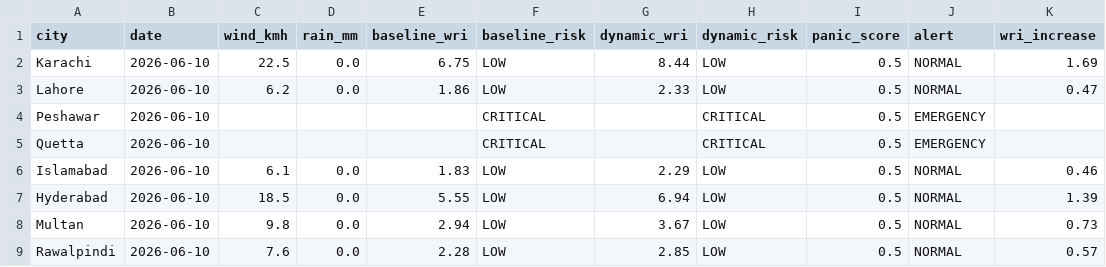
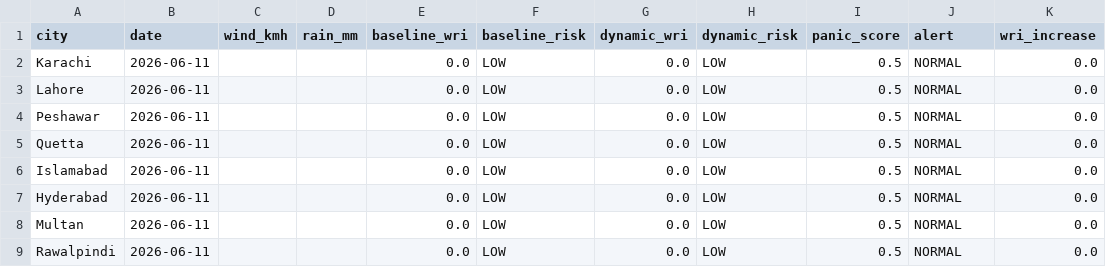
Before and after one commit to baighafsa/pakistan-disaster-forecasting, a CSV file: data/daily_alerts.csv, drawn as a sheet.

```diff
--- a/data/daily_alerts.csv
+++ b/data/daily_alerts.csv
@@ -1,9 +1,9 @@
 city,date,wind_kmh,rain_mm,baseline_wri,baseline_risk,dynamic_wri,dynamic_risk,panic_score,alert,wri_increase
-Karachi,2026-06-10,22.5,0.0,6.75,LOW,8.44,LOW,0.5,NORMAL,1.69
-Lahore,2026-06-10,6.2,0.0,1.86,LOW,2.33,LOW,0.5,NORMAL,0.47
-Peshawar,2026-06-10,,,,CRITICAL,,CRITICAL,0.5,EMERGENCY,
-Quetta,2026-06-10,,,,CRITICAL,,CRITICAL,0.5,EMERGENCY,
-Islamabad,2026-06-10,6.1,0.0,1.83,LOW,2.29,LOW,0.5,NORMAL,0.46
-Hyderabad,2026-06-10,18.5,0.0,5.55,LOW,6.94,LOW,0.5,NORMAL,1.39
-Multan,2026-06-10,9.8,0.0,2.94,LOW,3.67,LOW,0.5,NORMAL,0.73
-Rawalpindi,2026-06-10,7.6,0.0,2.28,LOW,2.85,LOW,0.5,NORMAL,0.57
+Karachi,2026-06-11,,,0.0,LOW,0.0,LOW,0.5,NORMAL,0.0
+Lahore,2026-06-11,,,0.0,LOW,0.0,LOW,0.5,NORMAL,0.0
+Peshawar,2026-06-11,,,0.0,LOW,0.0,LOW,0.5,NORMAL,0.0
+Quetta,2026-06-11,,,0.0,LOW,0.0,LOW,0.5,NORMAL,0.0
+Islamabad,2026-06-11,,,0.0,LOW,0.0,LOW,0.5,NORMAL,0.0
+Hyderabad,2026-06-11,,,0.0,LOW,0.0,LOW,0.5,NORMAL,0.0
+Multan,2026-06-11,,,0.0,LOW,0.0,LOW,0.5,NORMAL,0.0
+Rawalpindi,2026-06-11,,,0.0,LOW,0.0,LOW,0.5,NORMAL,0.0
```
Also changed, not shown: data/30day_wri_tracking.csv, 1 other file.
